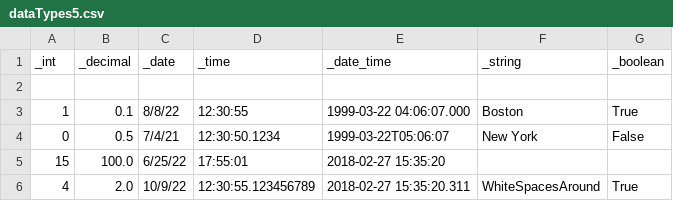
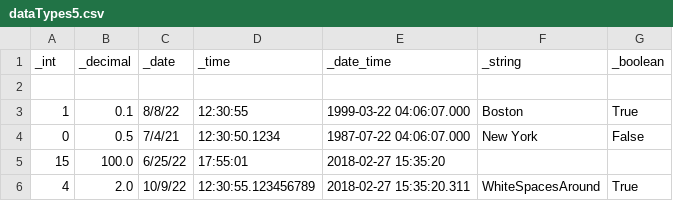
Before and after one commit to achoeagle/test_dataset, a CSV file: dataTypes5.csv, drawn as a sheet.

Commit message:
Update dataTypes5.csv

```diff
--- a/dataTypes5.csv
+++ b/dataTypes5.csv
@@ -3,3 +3,3 @@ _int,_decimal,_date,_time,_date_time,_string,_boolean
 1,0.1,8/8/22,12:30:55,1999-03-22 04:06:07.000,Boston,True
-0,0.5,7/4/21,12:30:50.1234,1999-03-22T05:06:07,New York,False
+0,0.5,7/4/21,12:30:50.1234,1987-07-22 04:06:07.000,New York,False
 15,100.0,6/25/22,17:55:01,2018-02-27 15:35:20,,
```
